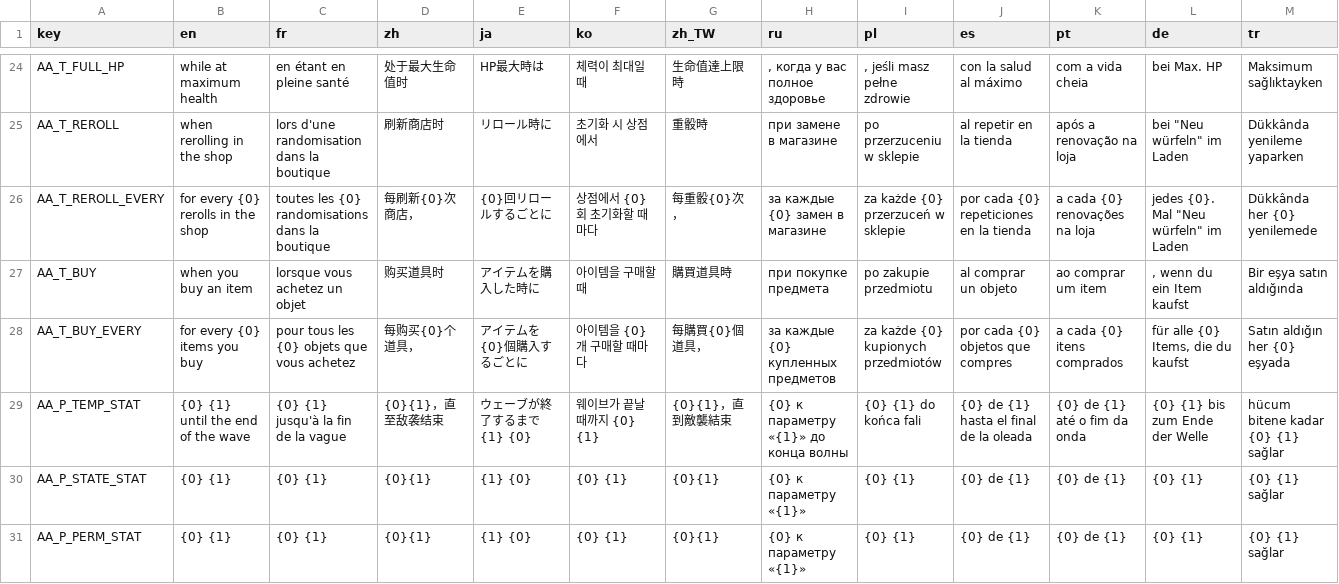
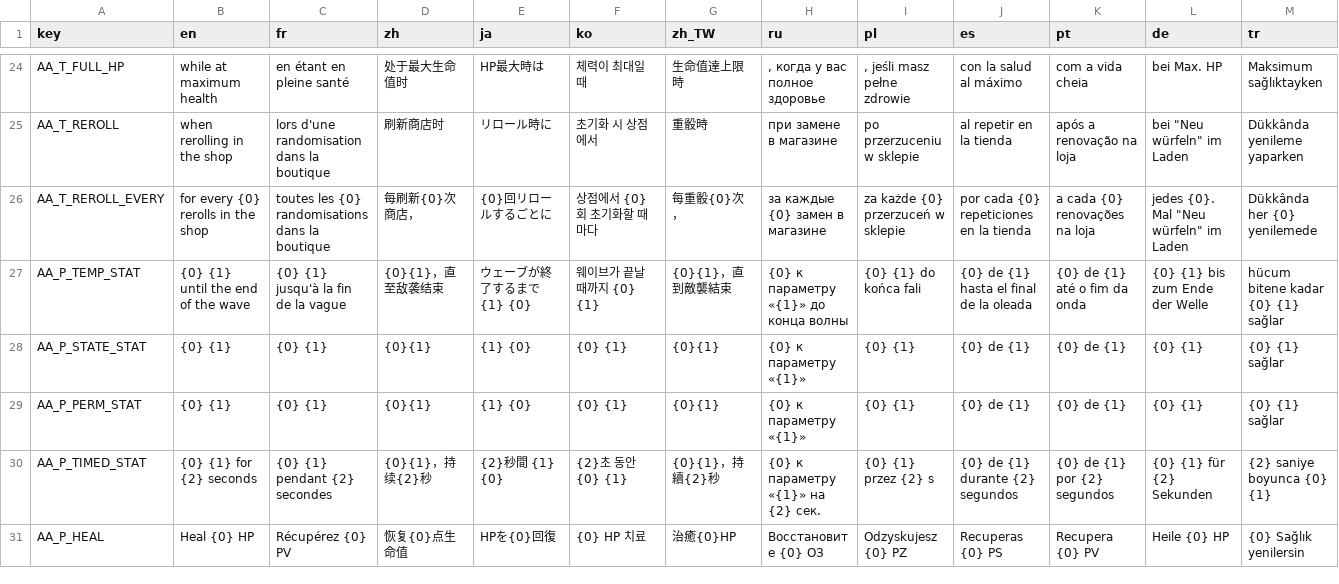
Before and after one commit to mojimoon/BrotatoMods, a CSV file: Mojimoon-AutoAnthony/translations/autoanthony.csv, drawn as a sheet; only a part is shown, gaps mark what is left out; the shorter side is filled out with more unchanged rows; rows hold the shown columns only; the diff names each change by its address in the sheet, - before the commit and + after, or states it on an @@ line.

Commit message:
update (1.8.7): remove the buy-item trigger (old saves map it to reroll)

```diff
--- a/Mojimoon-AutoAnthony/translations/autoanthony.csv
+++ b/Mojimoon-AutoAnthony/translations/autoanthony.csv
-row 27: AA_T_BUY | when you buy an item | lorsque vous achetez un objet | 购买道具时 | アイテムを購入した時に | 아이템을 구매할 때 | 購買道具時 | при покупке предмета | po zakupie przedmiotu | al comprar un objeto | ao comprar um item | , wenn du ein Item kaufst | Bir eşya satın aldığında
-row 28: AA_T_BUY_EVERY | for every {0} items you buy | pour tous les {0} objets que vous achetez | 每购买{0}个道具， | アイテムを{0}個購入するごとに | 아이템을 {0}개 구매할 때마다 | 每購買{0}個道具， | за каждые {0} купленных предметов | za każde {0} kupionych przedmiotów | por cada {0} objetos que compres | a cada {0} itens comprados | für alle {0} Items, die du kaufst | Satın aldığın her {0} eşyada
```
Also changed, not shown: 8 other files.
